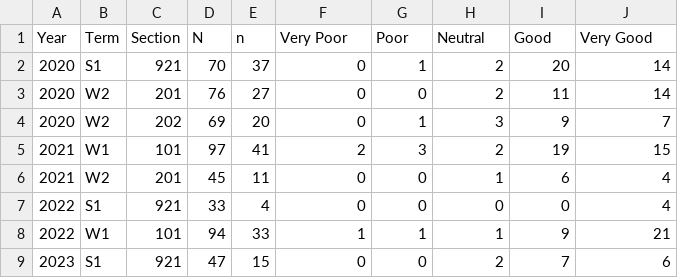
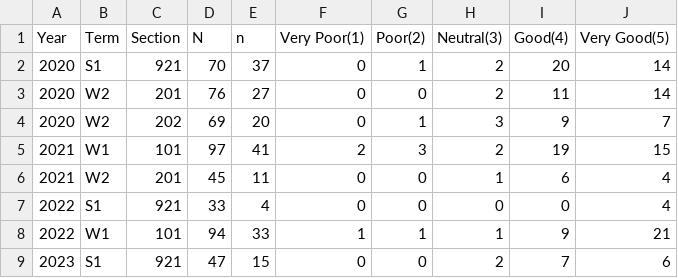
Before and after one commit to June-Skeeter/june-skeeter.github.io, a CSV file: Evaluations/Considering_everything_how_would_you_rate_this_course.csv, drawn as a sheet.

Commit message:
fixed typo

```diff
--- a/Evaluations/Considering_everything_how_would_you_rate_this_course.csv
+++ b/Evaluations/Considering_everything_how_would_you_rate_this_course.csv
@@ -1,2 +1,2 @@
-Year,Term,Section,N,n,Very Poor,Poor,Neutral,Good,Very Good
+Year,Term,Section,N,n,Very Poor(1),Poor(2),Neutral(3),Good(4),Very Good(5)
 2020,S1,921,70,37,0,1,2,20,14
```
Also changed, not shown: 7 other files.
